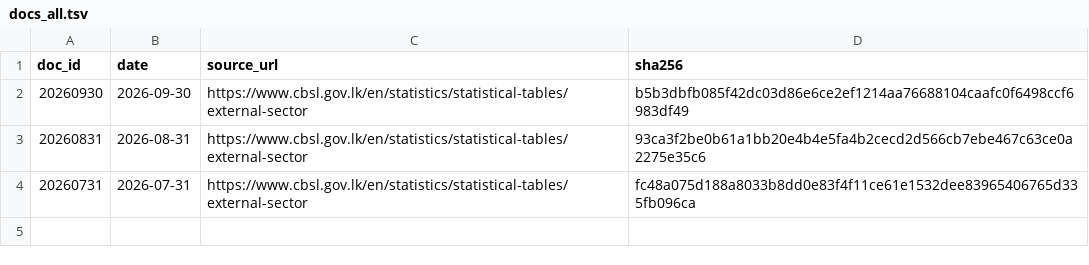
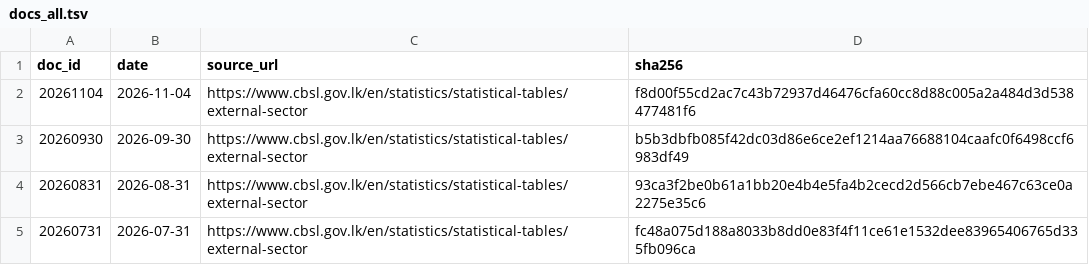
Before and after one commit to zr101/srilanka-data, a TSV file: data/cbsl_external/docs_all.tsv, drawn as a sheet.

```diff
--- a/data/cbsl_external/docs_all.tsv
+++ b/data/cbsl_external/docs_all.tsv
@@ -1,2 +1,3 @@
 doc_id	date	source_url	sha256
+20261104	2026-11-04	https://www.cbsl.gov.lk/en/statistics/statistical-tables/external-sector	f8d00f55cd2ac7c43b72937d46476cfa60cc8d88c005a2a484d3d538477481f6
 20260930	2026-09-30	https://www.cbsl.gov.lk/en/statistics/statistical-tables/external-sector	b5b3dbfb085f42dc03d86e6ce2ef1214aa76688104caafc0f6498ccf6983df49
```
Also changed, not shown: data/cbsl_external/docs_last100.tsv, 6 other files.
